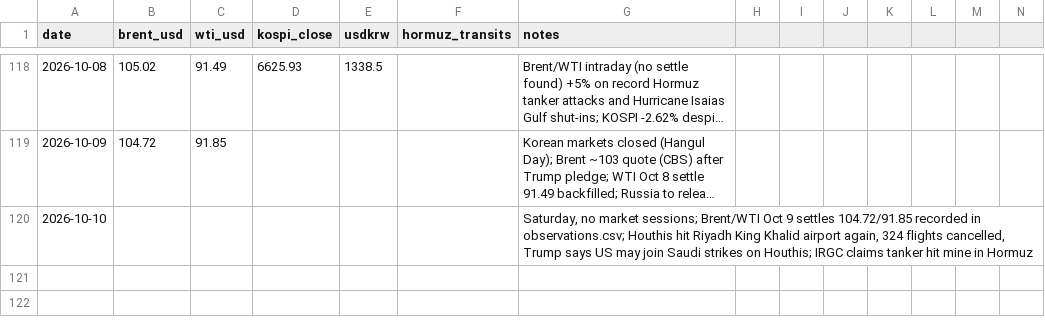
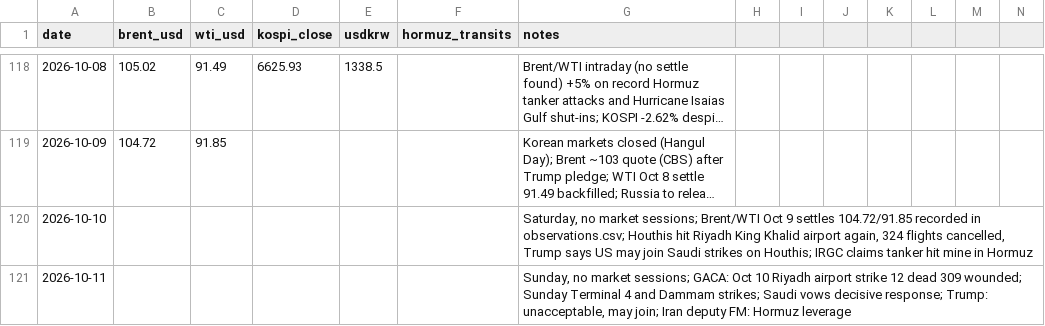
Before and after one commit to willsheo/middle-east-news, a CSV file: data/series.csv, drawn as a sheet; only a part is shown, gaps mark what is left out; long unchanged cells end in …; rows hold the shown columns only; the diff names each change by its address in the sheet, - before the commit and + after, or states it on an @@ line.

```diff
--- a/data/series.csv
+++ b/data/series.csv
+row 121: 2026-10-11 |  |  |  |  |  | Sunday, no market sessions; GACA: Oct 10 Riyadh airport strike 12 dead 309 wounded; Sunday Terminal 4 and Dammam strikes; Saudi vows decisive response; Trump: unacceptable, may join; Iran deputy FM: Hormuz leverage
```
Also changed, not shown: data/events.csv, data/places.csv, 7 other files.
